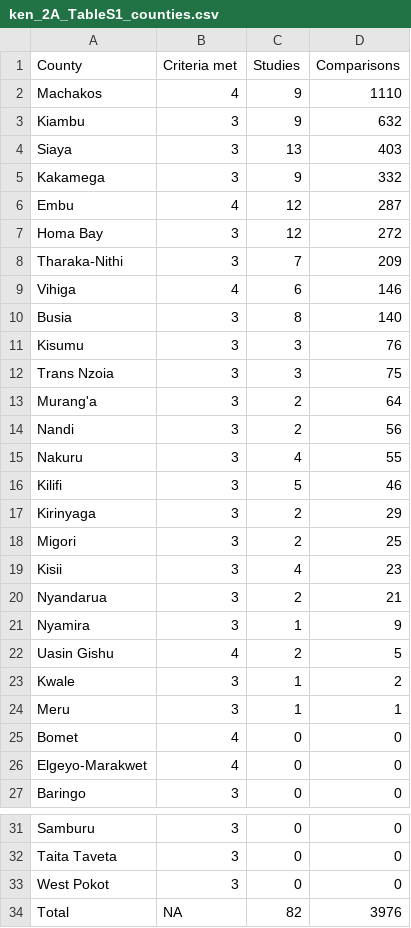
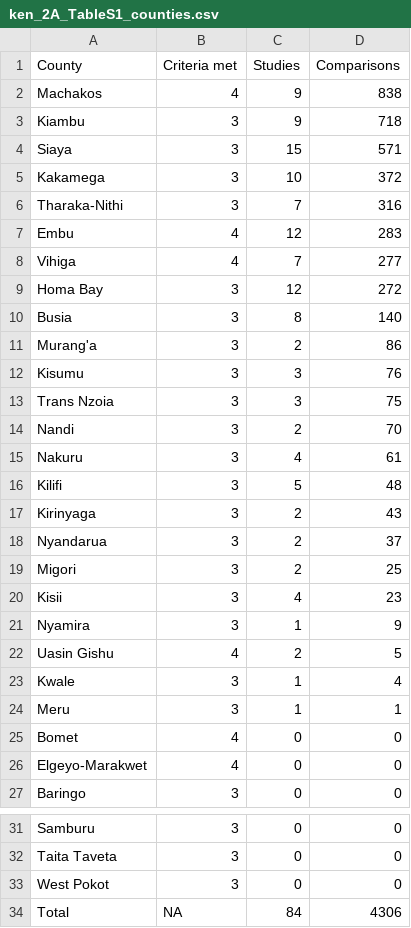
Before and after one commit to andreacsanchezb10/Agroecology_Evidence_Hub, a CSV file: 02.FOMD/05.meta_analysis/idrc-cfra_analysis/02.cfra_analysis/Kenya/ken_2A_TableS1_counties.csv, drawn as a sheet; only a part is shown, gaps mark what is left out.

```diff
--- a/02.FOMD/05.meta_analysis/idrc-cfra_analysis/02.cfra_analysis/Kenya/ken_2A_TableS1_counties.csv
+++ b/02.FOMD/05.meta_analysis/idrc-cfra_analysis/02.cfra_analysis/Kenya/ken_2A_TableS1_counties.csv
@@ -1,24 +1,24 @@
 County,Criteria met,Studies,Comparisons
-Machakos,4,9,1110
-Kiambu,3,9,632
-Siaya,3,13,403
-Kakamega,3,9,332
-Embu,4,12,287
+Machakos,4,9,838
+Kiambu,3,9,718
+Siaya,3,15,571
+Kakamega,3,10,372
+Tharaka-Nithi,3,7,316
+Embu,4,12,283
+Vihiga,4,7,277
 Homa Bay,3,12,272
-Tharaka-Nithi,3,7,209
-Vihiga,4,6,146
 Busia,3,8,140
+Murang'a,3,2,86
 Kisumu,3,3,76
 Trans Nzoia,3,3,75
-Murang'a,3,2,64
-Nandi,3,2,56
-Nakuru,3,4,55
-Kilifi,3,5,46
-Kirinyaga,3,2,29
+Nandi,3,2,70
+Nakuru,3,4,61
+Kilifi,3,5,48
+Kirinyaga,3,2,43
+Nyandarua,3,2,37
 Migori,3,2,25
 Kisii,3,4,23
-Nyandarua,3,2,21
 Nyamira,3,1,9
 Uasin Gishu,4,2,5
-Kwale,3,1,2
+Kwale,3,1,4
 Meru,3,1,1
@@ -33,2 +33,2 @@ Taita Taveta,3,0,0
 West Pokot,3,0,0
-Total,NA,82,3976
+Total,NA,84,4306
```
Also changed, not shown: 25 other files.
